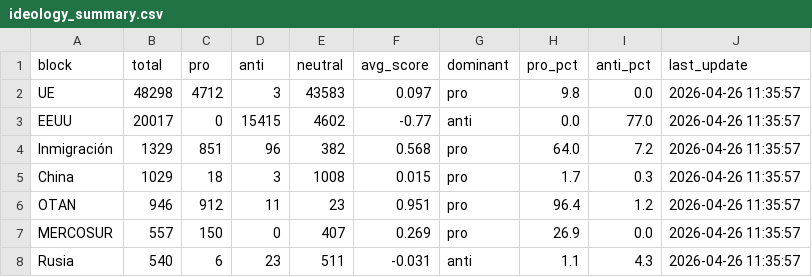
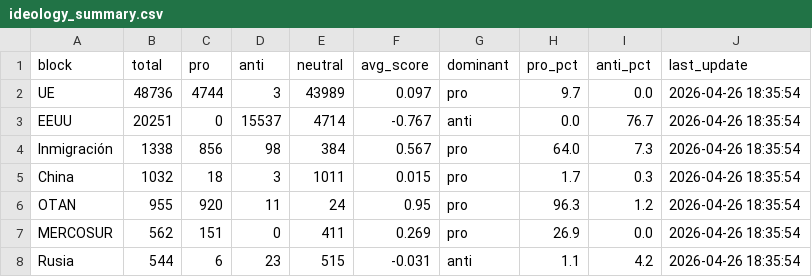
Before and after one commit to mcasrom/SIEG-Politica-Nacional-, a CSV file: data/export/nr/ideology_summary.csv, drawn as a sheet.

```diff
--- a/data/export/nr/ideology_summary.csv
+++ b/data/export/nr/ideology_summary.csv
@@ -1,8 +1,8 @@
 block,total,pro,anti,neutral,avg_score,dominant,pro_pct,anti_pct,last_update
-UE,48298,4712,3,43583,0.097,pro,9.8,0.0,2026-04-26 11:35:57
-EEUU,20017,0,15415,4602,-0.77,anti,0.0,77.0,2026-04-26 11:35:57
-Inmigración,1329,851,96,382,0.568,pro,64.0,7.2,2026-04-26 11:35:57
-China,1029,18,3,1008,0.015,pro,1.7,0.3,2026-04-26 11:35:57
-OTAN,946,912,11,23,0.951,pro,96.4,1.2,2026-04-26 11:35:57
-MERCOSUR,557,150,0,407,0.269,pro,26.9,0.0,2026-04-26 11:35:57
-Rusia,540,6,23,511,-0.031,anti,1.1,4.3,2026-04-26 11:35:57
+UE,48736,4744,3,43989,0.097,pro,9.7,0.0,2026-04-26 18:35:54
+EEUU,20251,0,15537,4714,-0.767,anti,0.0,76.7,2026-04-26 18:35:54
+Inmigración,1338,856,98,384,0.567,pro,64.0,7.3,2026-04-26 18:35:54
+China,1032,18,3,1011,0.015,pro,1.7,0.3,2026-04-26 18:35:54
+OTAN,955,920,11,24,0.95,pro,96.3,1.2,2026-04-26 18:35:54
+MERCOSUR,562,151,0,411,0.269,pro,26.9,0.0,2026-04-26 18:35:54
+Rusia,544,6,23,515,-0.031,anti,1.1,4.2,2026-04-26 18:35:54
```
Also changed, not shown: data/export/nr/disinfo_alerts.csv, data/export/nr/disinfo_bulos.csv, 7 other files.
